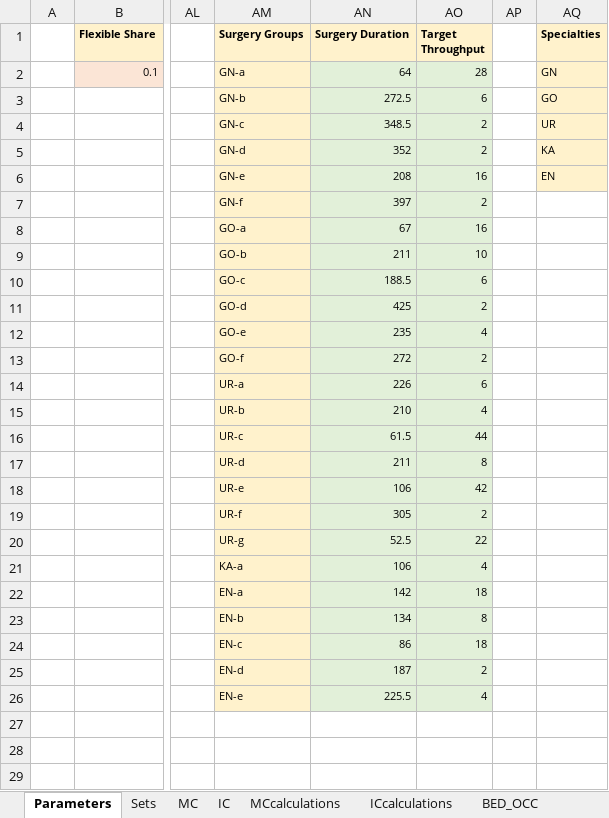
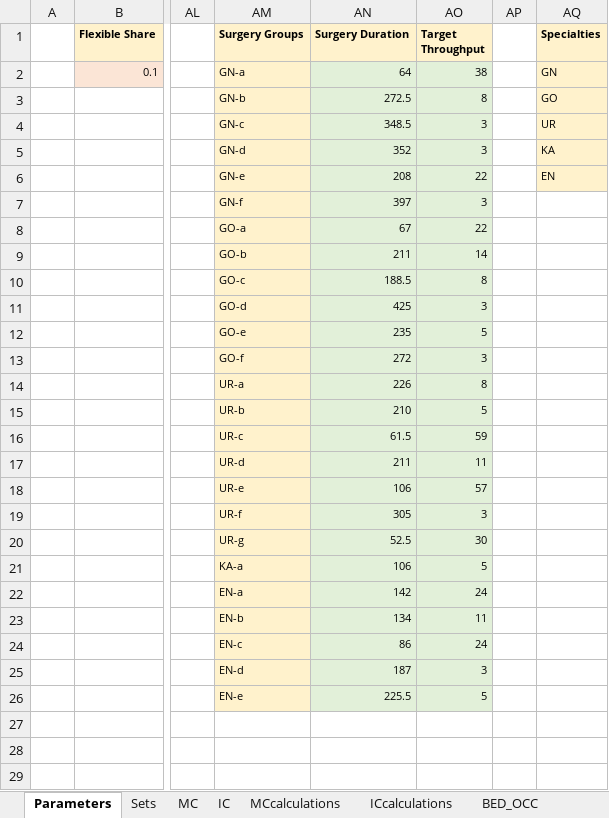
Before and after one commit to KatarinaVdP/master2022, an Excel workbook: input_output/model_input_25groups.xlsx, sheet Parameters, drawn as a sheet; only a part is shown, gaps mark what is left out; values as stored, in another font and other column widths than the file's, no borders; the diff names each change by its address in the sheet, - before the commit and + after, or states it on an @@ line.

Commit message:
Oppdatert excel-fil for 25 groups

```diff
--- a/input_output/model_input_25groups.xlsx (sheet Parameters)
+++ b/input_output/model_input_25groups.xlsx (sheet Parameters)
-AO2 (Target Throughput): 28
+AO2 (Target Throughput): 38
-AO3 (Target Throughput): 6
+AO3 (Target Throughput): 8
-AO4:AO5 (Target Throughput): 2
+AO4:AO5 (Target Throughput): 3
-AO6 (Target Throughput): 16
+AO6 (Target Throughput): 22
-AO7 (Target Throughput): 2
+AO7 (Target Throughput): 3
-AO8 (Target Throughput): 16
+AO8 (Target Throughput): 22
-AO9 (Target Throughput): 10
+AO9 (Target Throughput): 14
-AO10 (Target Throughput): 6
+AO10 (Target Throughput): 8
-AO11 (Target Throughput): 2
+AO11 (Target Throughput): 3
-AO12 (Target Throughput): 4
+AO12 (Target Throughput): 5
-AO13 (Target Throughput): 2
+AO13 (Target Throughput): 3
-AO14 (Target Throughput): 6
+AO14 (Target Throughput): 8
-AO15 (Target Throughput): 4
+AO15 (Target Throughput): 5
-AO16 (Target Throughput): 44
+AO16 (Target Throughput): 59
-AO17 (Target Throughput): 8
+AO17 (Target Throughput): 11
-AO18 (Target Throughput): 42
+AO18 (Target Throughput): 57
-AO19 (Target Throughput): 2
+AO19 (Target Throughput): 3
-AO20 (Target Throughput): 22
+AO20 (Target Throughput): 30
-AO21 (Target Throughput): 4
+AO21 (Target Throughput): 5
-AO22 (Target Throughput): 18
+AO22 (Target Throughput): 24
-AO23 (Target Throughput): 8
+AO23 (Target Throughput): 11
-AO24 (Target Throughput): 18
+AO24 (Target Throughput): 24
-AO25 (Target Throughput): 2
+AO25 (Target Throughput): 3
-AO26 (Target Throughput): 4
+AO26 (Target Throughput): 5
```
